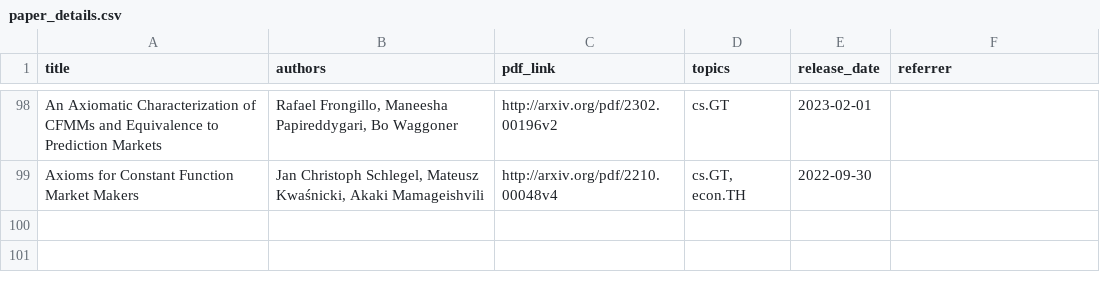
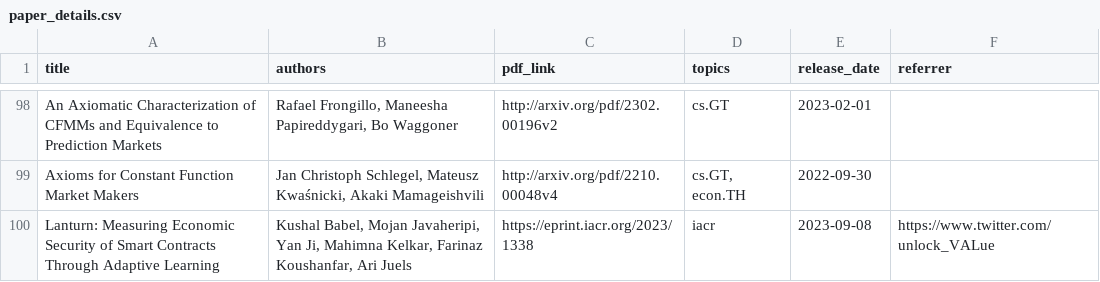
Before and after one commit to mev-fyi/data, a CSV file: data/paper_details.csv, drawn as a sheet; only a part is shown, gaps mark what is left out.

Commit message:
data upload: add iacr paper

```diff
--- a/data/paper_details.csv
+++ b/data/paper_details.csv
@@ -99 +99,2 @@ An Axiomatic Characterization of CFMMs and Equivalence to Prediction Markets,"Ra
 Axioms for Constant Function Market Makers,"Jan Christoph Schlegel, Mateusz Kwaśnicki, Akaki Mamageishvili",http://arxiv.org/pdf/2210.00048v4,"cs.GT, econ.TH",2022-09-30,
+Lanturn: Measuring Economic Security of Smart Contracts Through Adaptive Learning,"Kushal Babel, Mojan Javaheripi, Yan Ji, Mahimna Kelkar, Farinaz Koushanfar, Ari Juels",https://eprint.iacr.org/2023/1338,iacr,2023-09-08,https://www.twitter.com/unlock_VALue
```
Also changed, not shown: data/links/iacr_papers.csv.
